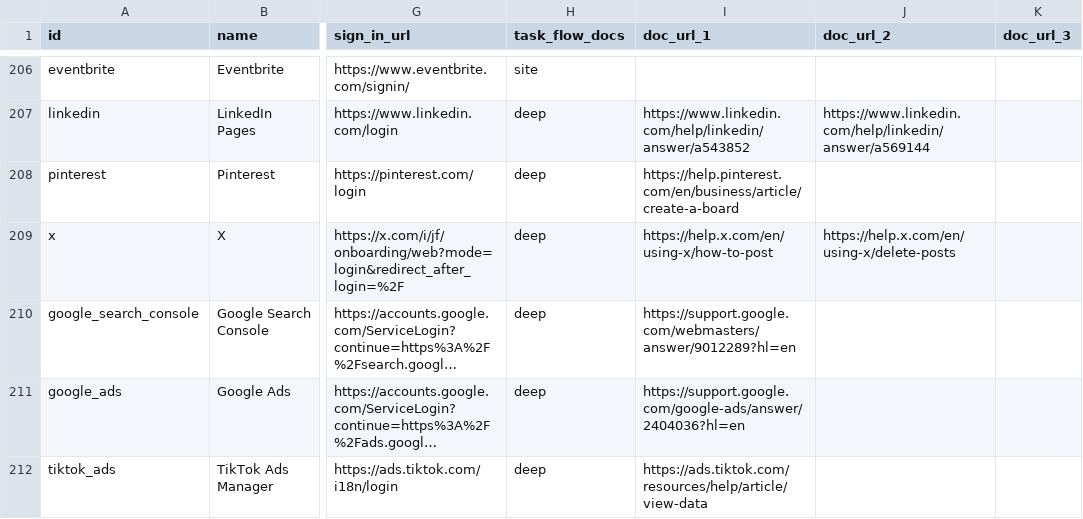
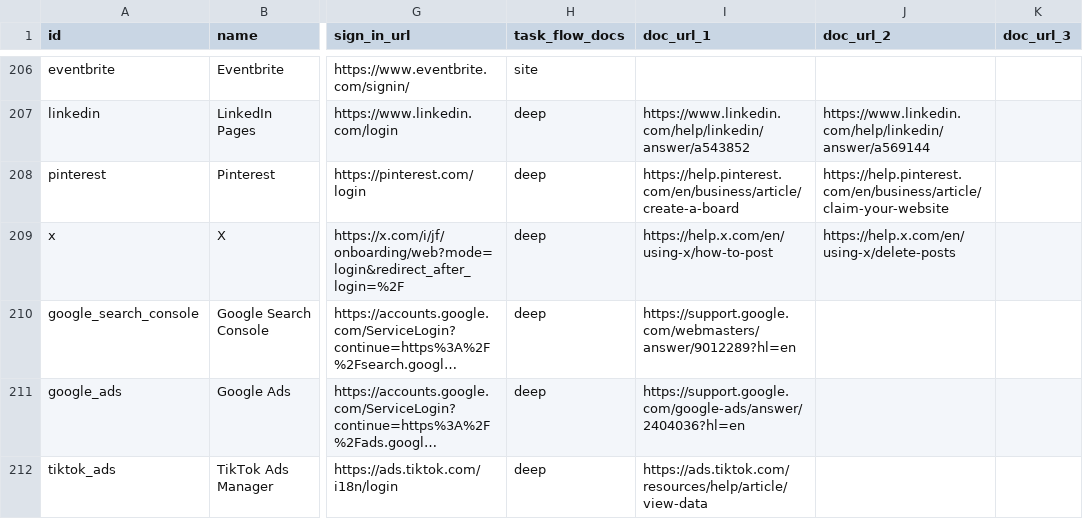
Before and after one commit to sauranshbhavya/macos-agent, a TSV file: docs/sonny-skill-sites.tsv, drawn as a sheet; only a part is shown, gaps mark what is left out; long unchanged cells end in …; the diff names each change by its address in the sheet, - before the commit and + after, or states it on an @@ line.

Commit message:
fix(catalogue): SONNY-538 pinterest's row keeps the page whose flow was dropped
The founders ruled on 2026-09-25 that a catalogue row keeps its documentation links even when a flow built from one is dropped, because the row records what documentation a site has and that is a wider job than citing a flow's source. PR #291 dropped Pinterest's claim-a-website flow and emptied that page from the row in the same commit, which is the half of it this puts back. The flow itself stays out and should stay out: every method Pinterest offers for claiming a website, an HTML tag in the page source, an HTML file on the web server, a DNS TXT record or Google Merchant Center, acts on the user's own website rather than on anything in Pinterest, and a step directing work into a file the user's site is served from is not what a site pack describes. One cell changes and nothing else.

```diff
--- a/docs/sonny-skill-sites.tsv
+++ b/docs/sonny-skill-sites.tsv
-J208 (doc_url_2): (empty)
+J208 (doc_url_2): https://help.pinterest.com/en/business/article/claim-your-website
```
